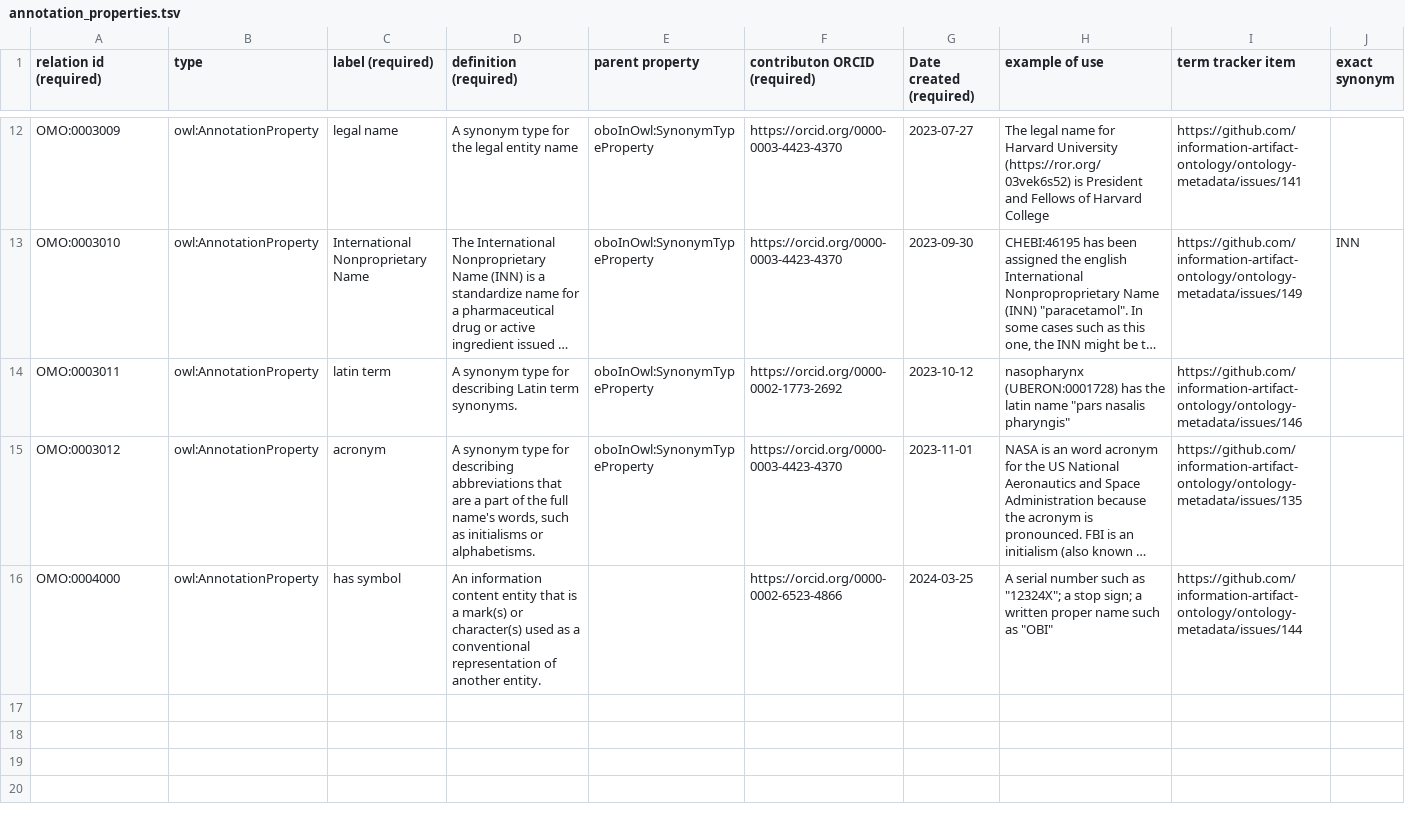
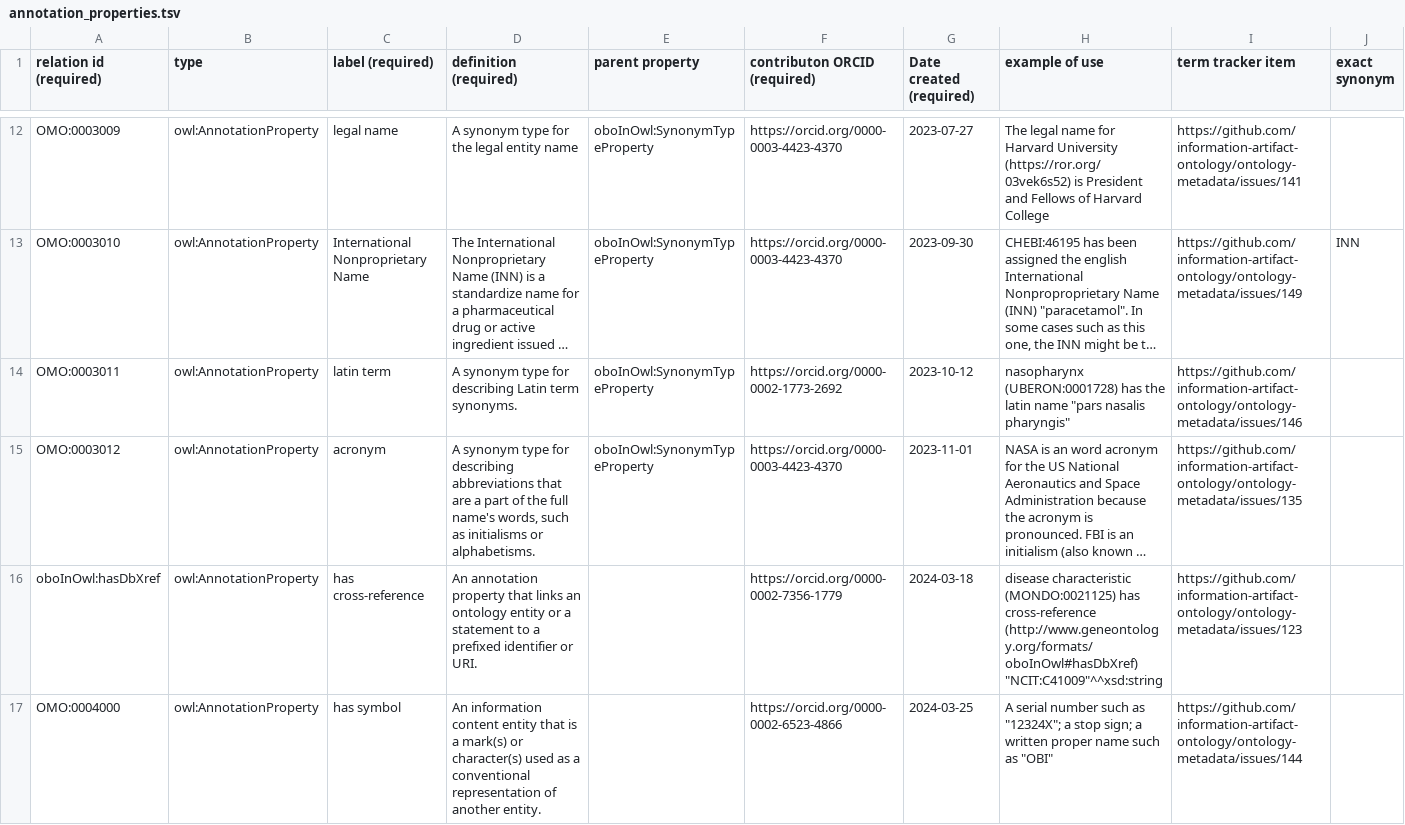
Before and after one commit to information-artifact-ontology/ontology-metadata, a TSV file: src/templates/annotation_properties.tsv, drawn as a sheet; only a part is shown, gaps mark what is left out; long unchanged cells end in …; the diff names each change by its address in the sheet, - before the commit and + after, or states it on an @@ line.

Commit message:
Add oboInOwl:hasDbXref (#166)
* add oboInOwl:hasDbXref

* Update src/templates/annotation_properties.tsv

---------

Co-authored-by: Anita Caron <anitacaron@users.noreply.github.com>
Co-authored-by: Nico Matentzoglu <nicolas.matentzoglu@gmail.com>

```diff
--- a/src/templates/annotation_properties.tsv
+++ b/src/templates/annotation_properties.tsv
+row 16: oboInOwl:hasDbXref | owl:AnnotationProperty | has cross-reference | An annotation property that links an ontology entity or a statement to a prefixed identifier or URI. |  | https://orcid.org/0000-0002-7356-1779 | 2024-03-18 | disease characteristic (MONDO:0021125) has cross-reference (http://www.geneontology.org/formats/oboInOwl#hasDbXref) "NCIT:C41009"^^xsd:string | https://github.com/information-artifact-ontology/ontology-metadata/issues/123
```
